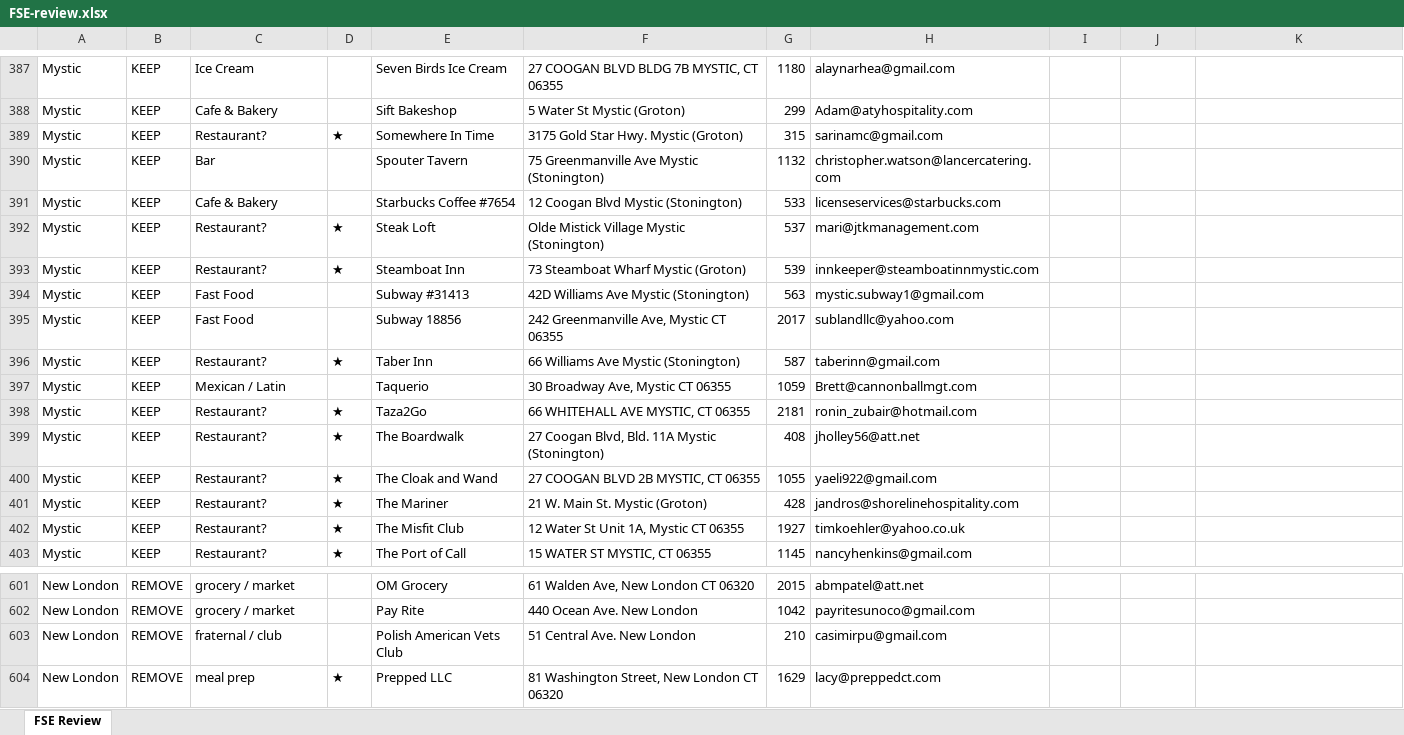
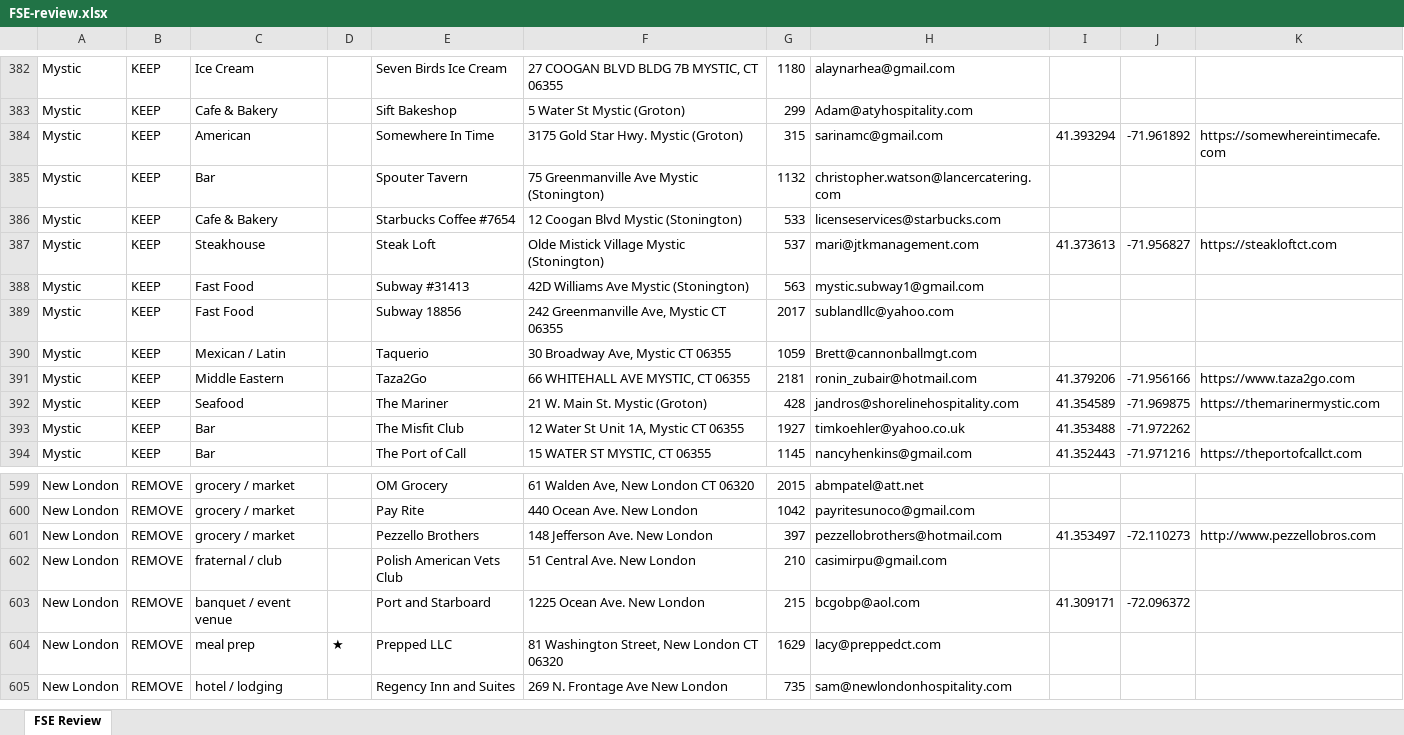
Before and after one commit to webbersaur/bite-of-nutmeg, an Excel workbook: fse-import/FSE-review.xlsx, sheet FSE Review, drawn as a sheet; only a part is shown, gaps mark what is left out; the shorter side is filled out with more unchanged rows; values as stored, in another font and other column widths than the file's, no cell formats; removed rows and columns are numbered as before the commit, all else as after; the diff covers the shown part only; the diff names each change by its address in the sheet, - before the commit and + after, or states it on an @@ line.

```diff
--- a/fse-import/FSE-review.xlsx (sheet FSE Review)
+++ b/fse-import/FSE-review.xlsx (sheet FSE Review)
-C384: Restaurant?
+C384: American
-D384: ★
+D384: (empty)
-I384: (empty)
+I384: 41.393294
-J384: (empty)
+J384: -71.961892
-K384: (empty)
+K384: https://somewhereintimecafe.com
-C387: Restaurant?
+C387: Steakhouse
-D387: ★
+D387: (empty)
-I387: (empty)
+I387: 41.373613
-J387: (empty)
+J387: -71.956827
-K387: (empty)
+K387: https://steakloftct.com
-row 393: Mystic | KEEP | Restaurant? | ★ | Steamboat Inn | 73 Steamboat Wharf Mystic (Groton) | 539 | innkeeper@steamboatinnmystic.com
-row 396: Mystic | KEEP | Restaurant? | ★ | Taber Inn | 66 Williams Ave Mystic (Stonington) | 587 | taberinn@gmail.com
-C391: Restaurant?
+C391: Middle Eastern
-D391: ★
+D391: (empty)
-I391: (empty)
+I391: 41.379206
-J391: (empty)
+J391: -71.956166
-K391: (empty)
+K391: https://www.taza2go.com
-row 399: Mystic | KEEP | Restaurant? | ★ | The Boardwalk | 27 Coogan Blvd, Bld. 11A Mystic (Stonington) | 408 | jholley56@att.net
-row 400: Mystic | KEEP | Restaurant? | ★ | The Cloak and Wand | 27 COOGAN BLVD 2B MYSTIC, CT 06355 | 1055 | yaeli922@gmail.com
-C392: Restaurant?
+C392: Seafood
-D392:D394: ★
+D392:D394: (empty)
-I392: (empty)
+I392: 41.354589
-J392: (empty)
+J392: -71.969875
-K392: (empty)
+K392: https://themarinermystic.com
-C393:C394: Restaurant?
+C393:C394: Bar
-I393: (empty)
+I393: 41.353488
-J393: (empty)
+J393: -71.972262
-I394: (empty)
+I394: 41.352443
-J394: (empty)
+J394: -71.971216
-K394: (empty)
+K394: https://theportofcallct.com
+row 601: New London | REMOVE | grocery / market |  | Pezzello Brothers | 148 Jefferson Ave. New London | 397 | pezzellobrothers@hotmail.com | 41.353497 | -72.110273 | http://www.pezzellobros.com
+row 603: New London | REMOVE | banquet / event venue |  | Port and Starboard | 1225 Ocean Ave. New London | 215 | bcgobp@aol.com | 41.309171 | -72.096372
```
Also changed, not shown: 25 added rows, 23 removed rows and 549 edited cells elsewhere in this sheet, cell formats, 3 other files.
